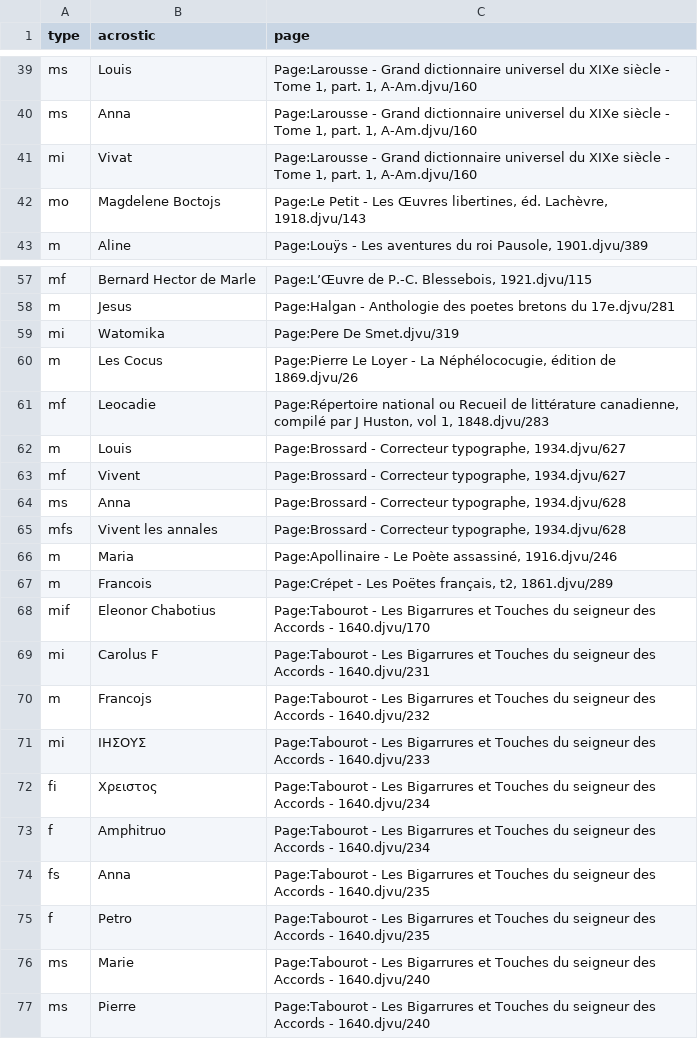
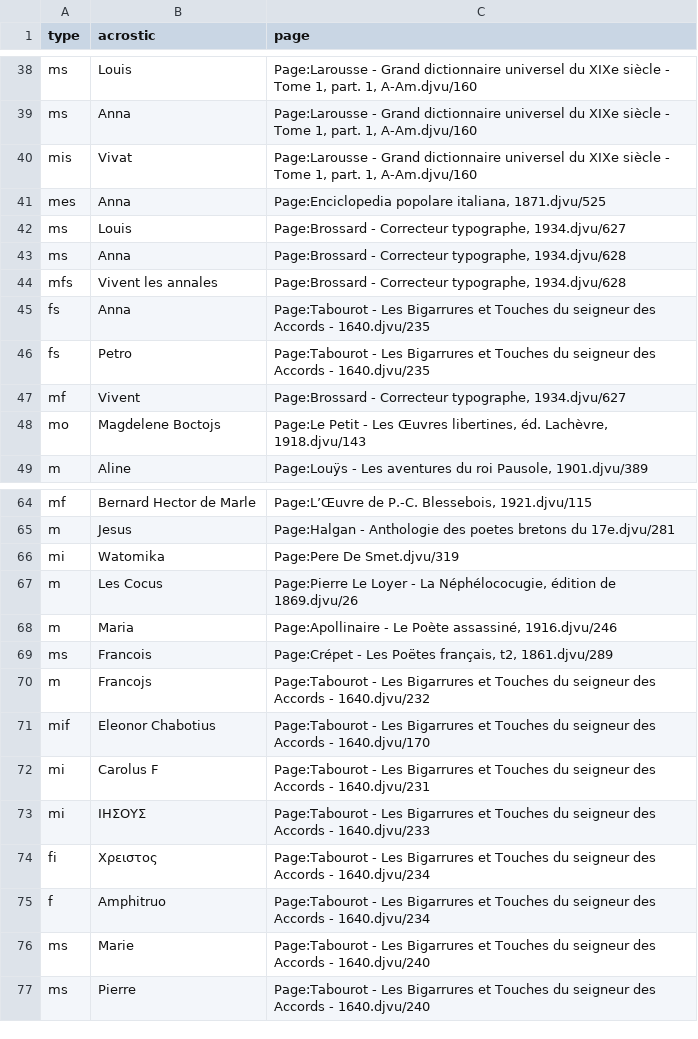
Before and after one commit to acrostics/acrostic-identification-dataset, a TSV file: labels/fr.tsv, drawn as a sheet; only a part is shown, gaps mark what is left out; the diff covers the shown part only.

```diff
--- a/labels/fr.tsv
+++ b/labels/fr.tsv
@@ -40,3 +39,10 @@ ms	Louis	Page:Larousse - Grand dictionnaire universel du XIXe siècle - Tome 1,
 ms	Anna	Page:Larousse - Grand dictionnaire universel du XIXe siècle - Tome 1, part. 1, A-Am.djvu/160
-mi	Vivat	Page:Larousse - Grand dictionnaire universel du XIXe siècle - Tome 1, part. 1, A-Am.djvu/160
+mis	Vivat	Page:Larousse - Grand dictionnaire universel du XIXe siècle - Tome 1, part. 1, A-Am.djvu/160
+mes	Anna	Page:Enciclopedia popolare italiana, 1871.djvu/525
+ms	Louis	Page:Brossard - Correcteur typographe, 1934.djvu/627
+ms	Anna	Page:Brossard - Correcteur typographe, 1934.djvu/628
+mfs	Vivent les annales 	Page:Brossard - Correcteur typographe, 1934.djvu/628
+fs	Anna	Page:Tabourot - Les Bigarrures et Touches du seigneur des Accords - 1640.djvu/235
+fs	Petro	Page:Tabourot - Les Bigarrures et Touches du seigneur des Accords - 1640.djvu/235
+mf	Vivent	Page:Brossard - Correcteur typographe, 1934.djvu/627
 mo	Magdelene Boctojs	Page:Le Petit - Les Œuvres libertines, éd. Lachèvre, 1918.djvu/143
@@ -60,12 +67,7 @@ mi	Watomika	Page:Pere De Smet.djvu/319
 m	Les Cocus	Page:Pierre Le Loyer - La Néphélococugie, édition de 1869.djvu/26
-mf	Leocadie	Page:Répertoire national ou Recueil de littérature canadienne, compilé par J Huston, vol 1, 1848.djvu/283
-m	Louis	Page:Brossard - Correcteur typographe, 1934.djvu/627
-mf	Vivent	Page:Brossard - Correcteur typographe, 1934.djvu/627
-ms	Anna	Page:Brossard - Correcteur typographe, 1934.djvu/628
-mfs	Vivent les annales 	Page:Brossard - Correcteur typographe, 1934.djvu/628
 m	Maria	Page:Apollinaire - Le Poète assassiné, 1916.djvu/246
-m	Francois	Page:Crépet - Les Poëtes français, t2, 1861.djvu/289
+ms	Francois	Page:Crépet - Les Poëtes français, t2, 1861.djvu/289
+m	Francojs	Page:Tabourot - Les Bigarrures et Touches du seigneur des Accords - 1640.djvu/232
 mif	Eleonor Chabotius	Page:Tabourot - Les Bigarrures et Touches du seigneur des Accords - 1640.djvu/170
 mi	Carolus F	Page:Tabourot - Les Bigarrures et Touches du seigneur des Accords - 1640.djvu/231
-m	Francojs	Page:Tabourot - Les Bigarrures et Touches du seigneur des Accords - 1640.djvu/232
 mi	ΙΗΣΟΥΣ	Page:Tabourot - Les Bigarrures et Touches du seigneur des Accords - 1640.djvu/233
@@ -73,4 +75,2 @@ fi	Χρειστος	Page:Tabourot - Les Bigarrures et Touches du seigneur des Ac
 f	Amphitruo	Page:Tabourot - Les Bigarrures et Touches du seigneur des Accords - 1640.djvu/234
-fs	Anna	Page:Tabourot - Les Bigarrures et Touches du seigneur des Accords - 1640.djvu/235
-f	Petro	Page:Tabourot - Les Bigarrures et Touches du seigneur des Accords - 1640.djvu/235
 ms	Marie	Page:Tabourot - Les Bigarrures et Touches du seigneur des Accords - 1640.djvu/240
```
Also changed, not shown: 1 added row, 2 removed rows and 2 edited cells elsewhere in this file, labels/en.tsv, labels/ru.tsv, 2 other files.
